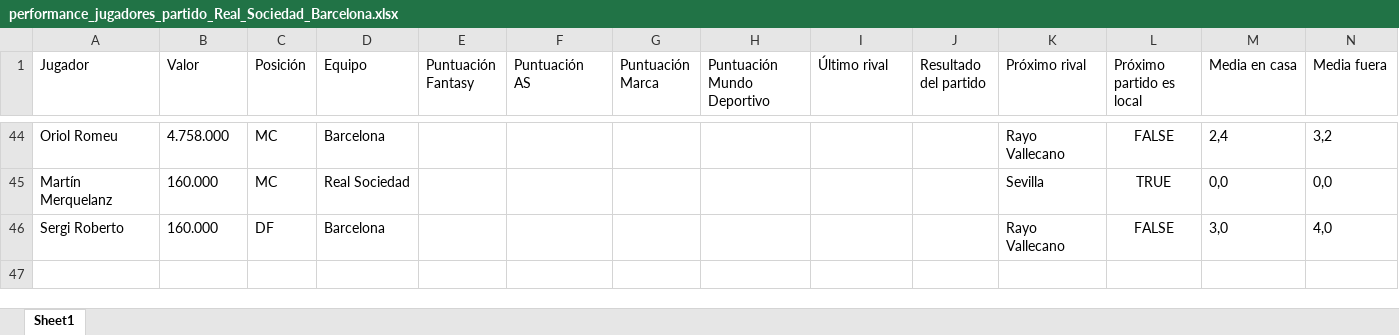
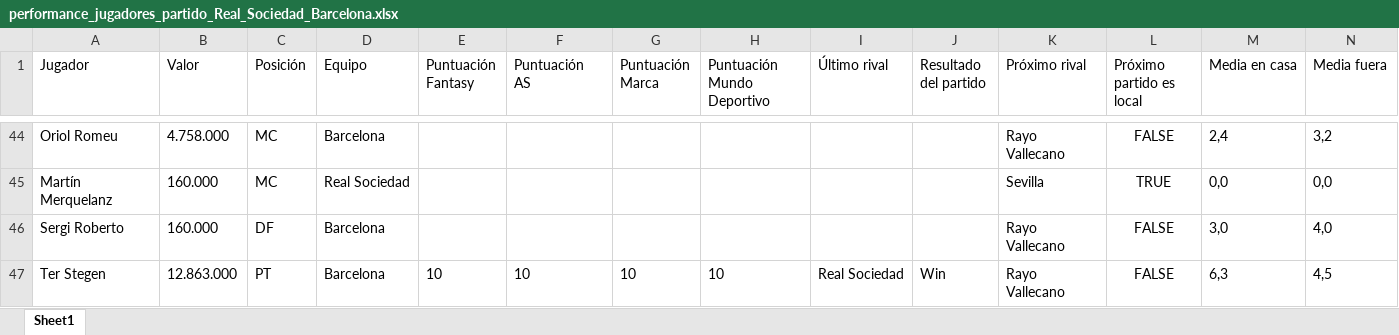
Before and after one commit to guti10x/DraftGeniusIQ, an Excel workbook: data/performance_jugadores_partido_Real_Sociedad_Barcelona.xlsx, sheet Sheet1, drawn as a sheet; only a part is shown, gaps mark what is left out; values as stored, in another font and other column widths than the file's, no borders; rows hold the shown columns only; the diff names each change by its address in the sheet, - before the commit and + after, or states it on an @@ line.

Commit message:
Creación de dataset v2 (incluir jugaodres que no se detectaban por nombres diferentes en MD y Sofascore)

```diff
--- a/data/performance_jugadores_partido_Real_Sociedad_Barcelona.xlsx (sheet Sheet1)
+++ b/data/performance_jugadores_partido_Real_Sociedad_Barcelona.xlsx (sheet Sheet1)
+row 47: Ter Stegen | 12.863.000 | PT | Barcelona | 10 | 10 | 10 | 10 | Real Sociedad | Win | Rayo Vallecano | FALSE | 6,3 | 4,5
```
Also changed, not shown: 10 other files.
